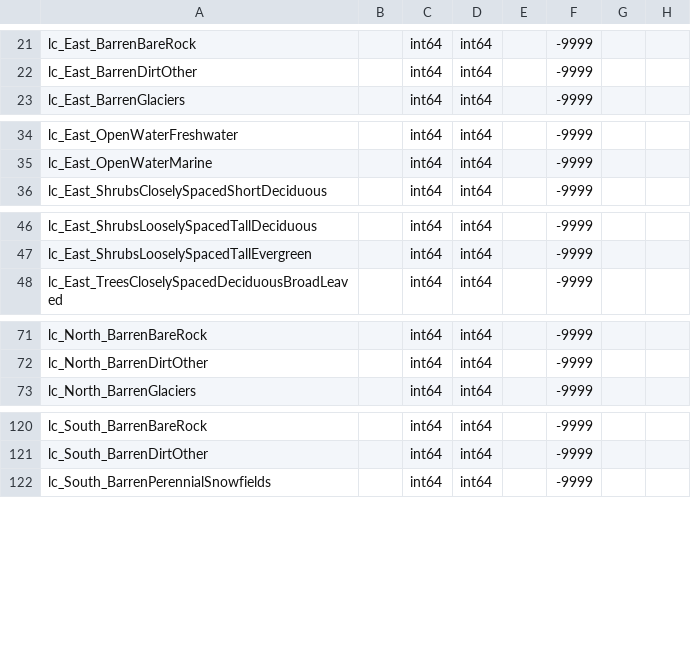
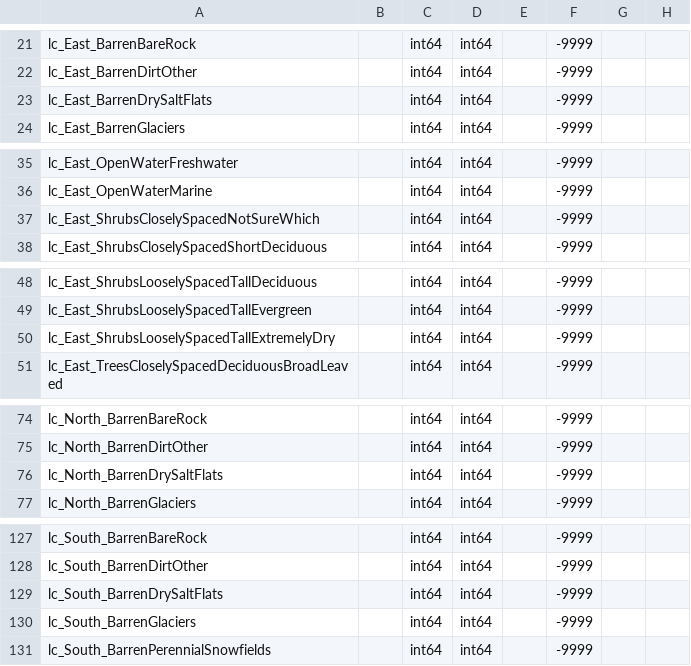
Before and after one commit to madiworthy/globe_lc_data, a CSV file: us_lc_data/us_land_covers_Report.csv, drawn as a sheet; only a part is shown, gaps mark what is left out; the diff covers the shown part only.

```diff
--- a/us_lc_data/us_land_covers_Report.csv
+++ b/us_lc_data/us_land_covers_Report.csv
@@ -22,2 +22,3 @@ lc_East_BarrenBareRock,,int64,int64,,-9999,,
 lc_East_BarrenDirtOther,,int64,int64,,-9999,,
+lc_East_BarrenDrySaltFlats,,int64,int64,,-9999,,
 lc_East_BarrenGlaciers,,int64,int64,,-9999,,
@@ -35,2 +36,3 @@ lc_East_OpenWaterFreshwater,,int64,int64,,-9999,,
 lc_East_OpenWaterMarine,,int64,int64,,-9999,,
+lc_East_ShrubsCloselySpacedNotSureWhich,,int64,int64,,-9999,,
 lc_East_ShrubsCloselySpacedShortDeciduous,,int64,int64,,-9999,,
@@ -47,2 +49,3 @@ lc_East_ShrubsLooselySpacedTallDeciduous,,int64,int64,,-9999,,
 lc_East_ShrubsLooselySpacedTallEvergreen,,int64,int64,,-9999,,
+lc_East_ShrubsLooselySpacedTallExtremelyDry,,int64,int64,,-9999,,
 lc_East_TreesCloselySpacedDeciduousBroadLeaved,,int64,int64,,-9999,,
@@ -72,2 +75,3 @@ lc_North_BarrenBareRock,,int64,int64,,-9999,,
 lc_North_BarrenDirtOther,,int64,int64,,-9999,,
+lc_North_BarrenDrySaltFlats,,int64,int64,,-9999,,
 lc_North_BarrenGlaciers,,int64,int64,,-9999,,
@@ -121,2 +128,4 @@ lc_South_BarrenBareRock,,int64,int64,,-9999,,
 lc_South_BarrenDirtOther,,int64,int64,,-9999,,
+lc_South_BarrenDrySaltFlats,,int64,int64,,-9999,,
+lc_South_BarrenGlaciers,,int64,int64,,-9999,,
 lc_South_BarrenPerennialSnowfields,,int64,int64,,-9999,,
```
Also changed, not shown: 10 added rows and 3 edited cells elsewhere in this file, us_lc_data/us_land_covers_PreProcessed_QA_Summary.csv.
